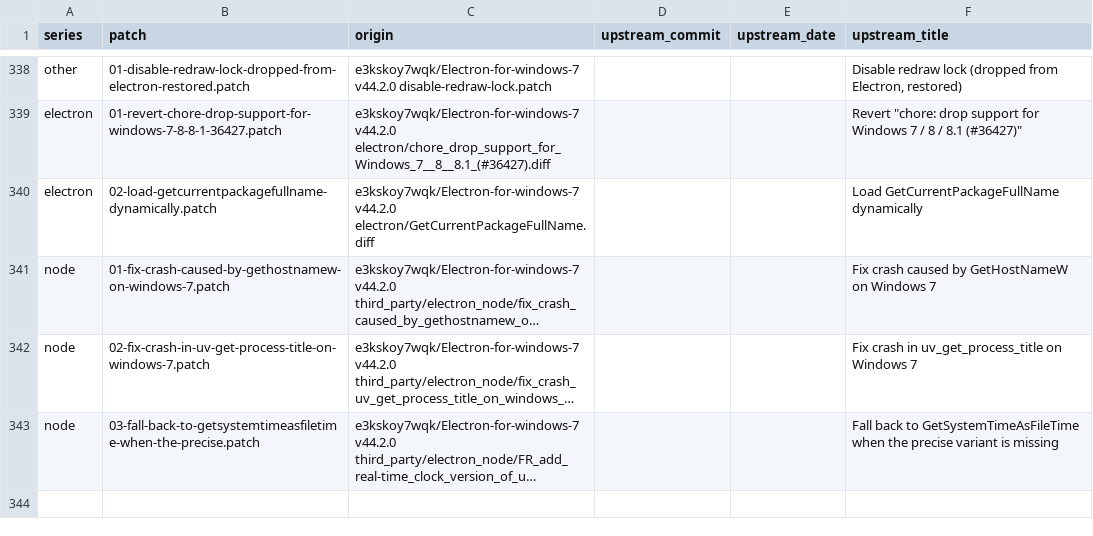
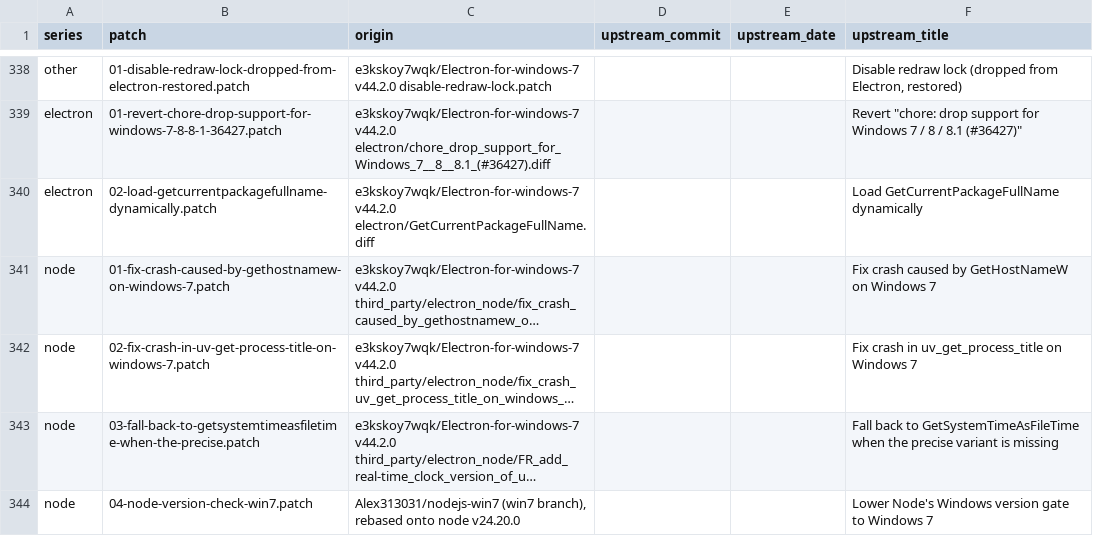
Before and after one commit to Alex313031/electron-legacy, a TSV file: patches/upstream-map.tsv, drawn as a sheet; only a part is shown, gaps mark what is left out; long unchanged cells end in …; the diff names each change by its address in the sheet, - before the commit and + after, or states it on an @@ line.

Commit message:
add new node version check patch

```diff
--- a/patches/upstream-map.tsv
+++ b/patches/upstream-map.tsv
+row 344: node | 04-node-version-check-win7.patch | Alex313031/nodejs-win7 (win7 branch), rebased onto node v24.20.0 |  |  | Lower Node's Windows version gate to Windows 7
```
Also changed, not shown: 2 other files.
